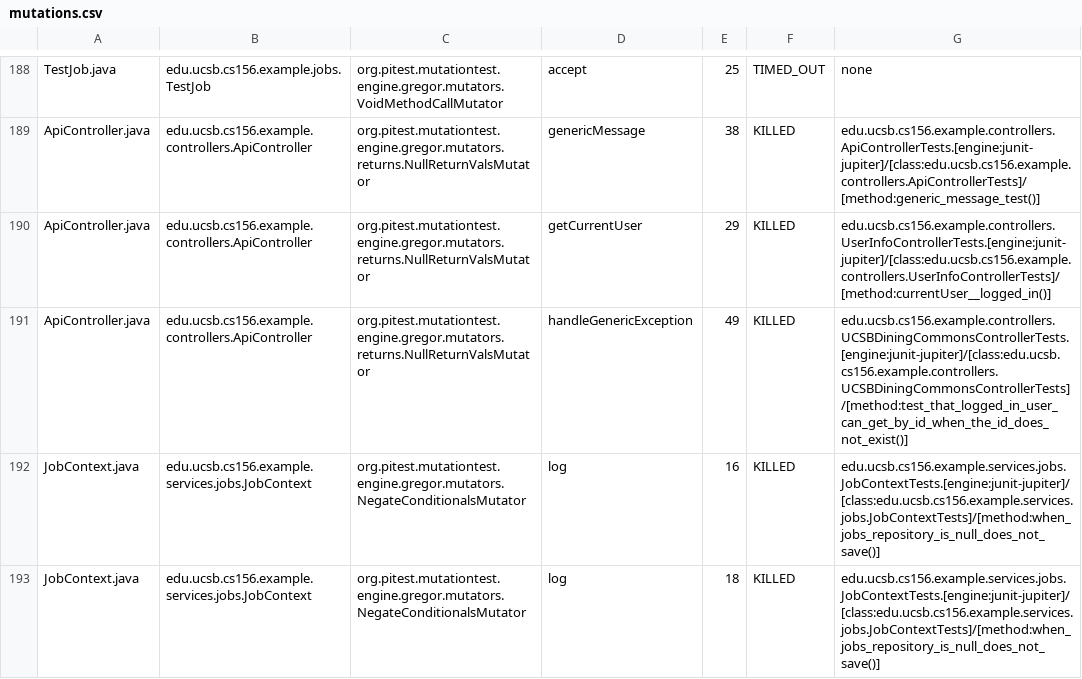
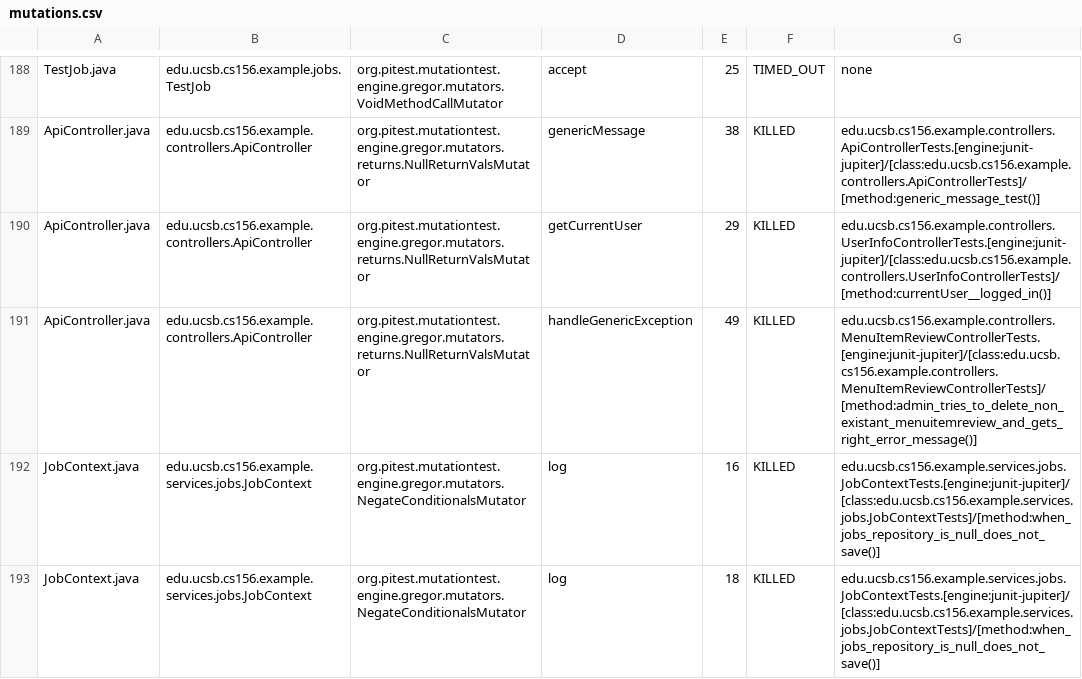
Before and after one commit to ucsb-cs156-s25/team02-s25-06, a CSV file: prs/111/pitest/mutations.csv, drawn as a sheet; only a part is shown, gaps mark what is left out.

Commit message:
Deploying to gh-pages from @ ucsb-cs156-s25/team02-s25-06@0c73189393fe6a113e77192177681da4828a57aa 🚀

```diff
--- a/prs/111/pitest/mutations.csv
+++ b/prs/111/pitest/mutations.csv
@@ -190,3 +190,3 @@ ApiController.java,edu.ucsb.cs156.example.controllers.ApiController,org.pitest.m
 ApiController.java,edu.ucsb.cs156.example.controllers.ApiController,org.pitest.mutationtest.engine.gregor.mutators.returns.NullReturnValsMutator,getCurrentUser,29,KILLED,edu.ucsb.cs156.example.controllers.UserInfoControllerTests.[engine:junit-jupiter]/[class:edu.ucsb.cs156.example.controllers.UserInfoControllerTests]/[method:currentUser__logged_in()]
-ApiController.java,edu.ucsb.cs156.example.controllers.ApiController,org.pitest.mutationtest.engine.gregor.mutators.returns.NullReturnValsMutator,handleGenericException,49,KILLED,edu.ucsb.cs156.example.controllers.UCSBDiningCommonsControllerTests.[engine:junit-jupiter]/[class:edu.ucsb.cs156.example.controllers.UCSBDiningCommonsControllerTests]/[method:test_that_logged_in_user_can_get_by_id_when_the_id_does_not_exist()]
+ApiController.java,edu.ucsb.cs156.example.controllers.ApiController,org.pitest.mutationtest.engine.gregor.mutators.returns.NullReturnValsMutator,handleGenericException,49,KILLED,edu.ucsb.cs156.example.controllers.MenuItemReviewControllerTests.[engine:junit-jupiter]/[class:edu.ucsb.cs156.example.controllers.MenuItemReviewControllerTests]/[method:admin_tries_to_delete_non_existant_menuitemreview_and_gets_right_error_message()]
 JobContext.java,edu.ucsb.cs156.example.services.jobs.JobContext,org.pitest.mutationtest.engine.gregor.mutators.NegateConditionalsMutator,log,16,KILLED,edu.ucsb.cs156.example.services.jobs.JobContextTests.[engine:junit-jupiter]/[class:edu.ucsb.cs156.example.services.jobs.JobContextTests]/[method:when_jobs_repository_is_null_does_not_save()]
```
Also changed, not shown: 21 other files.
